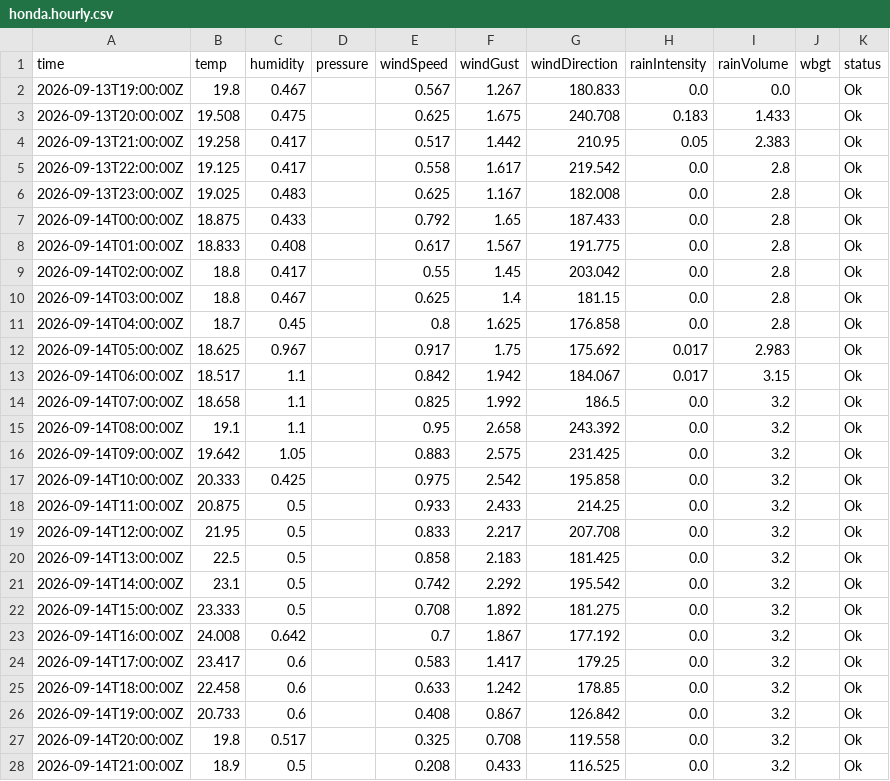
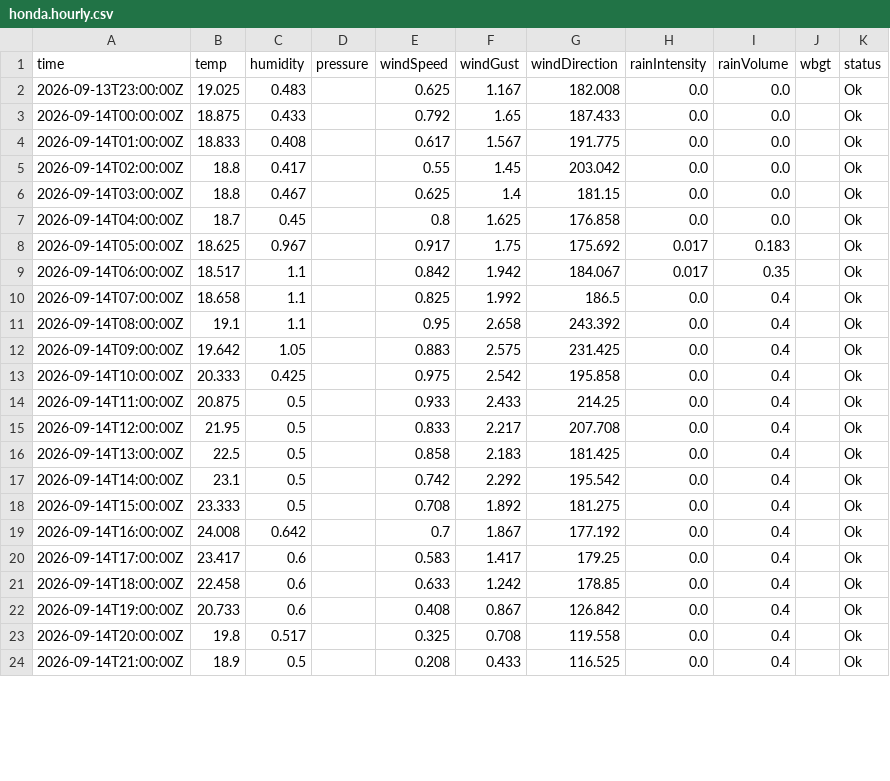
Before and after one commit to JonasBlancke/Dashboard, a CSV file: data/forecast/ghent/latest/stations/honda.hourly.csv, drawn as a sheet; only a part is shown; the diff covers the shown part only.

```diff
--- a/data/forecast/ghent/latest/stations/honda.hourly.csv
+++ b/data/forecast/ghent/latest/stations/honda.hourly.csv
@@ -1,28 +1,24 @@
 time,temp,humidity,pressure,windSpeed,windGust,windDirection,rainIntensity,rainVolume,wbgt,status
-2026-09-13T19:00:00Z,19.8,0.467,,0.567,1.267,180.833,0.0,0.0,,Ok
-2026-09-13T20:00:00Z,19.508,0.475,,0.625,1.675,240.708,0.183,1.433,,Ok
-2026-09-13T21:00:00Z,19.258,0.417,,0.517,1.442,210.95,0.05,2.383,,Ok
-2026-09-13T22:00:00Z,19.125,0.417,,0.558,1.617,219.542,0.0,2.8,,Ok
-2026-09-13T23:00:00Z,19.025,0.483,,0.625,1.167,182.008,0.0,2.8,,Ok
-2026-09-14T00:00:00Z,18.875,0.433,,0.792,1.65,187.433,0.0,2.8,,Ok
-2026-09-14T01:00:00Z,18.833,0.408,,0.617,1.567,191.775,0.0,2.8,,Ok
-2026-09-14T02:00:00Z,18.8,0.417,,0.55,1.45,203.042,0.0,2.8,,Ok
-2026-09-14T03:00:00Z,18.8,0.467,,0.625,1.4,181.15,0.0,2.8,,Ok
-2026-09-14T04:00:00Z,18.7,0.45,,0.8,1.625,176.858,0.0,2.8,,Ok
-2026-09-14T05:00:00Z,18.625,0.967,,0.917,1.75,175.692,0.017,2.983,,Ok
-2026-09-14T06:00:00Z,18.517,1.1,,0.842,1.942,184.067,0.017,3.15,,Ok
-2026-09-14T07:00:00Z,18.658,1.1,,0.825,1.992,186.5,0.0,3.2,,Ok
-2026-09-14T08:00:00Z,19.1,1.1,,0.95,2.658,243.392,0.0,3.2,,Ok
-2026-09-14T09:00:00Z,19.642,1.05,,0.883,2.575,231.425,0.0,3.2,,Ok
-2026-09-14T10:00:00Z,20.333,0.425,,0.975,2.542,195.858,0.0,3.2,,Ok
-2026-09-14T11:00:00Z,20.875,0.5,,0.933,2.433,214.25,0.0,3.2,,Ok
-2026-09-14T12:00:00Z,21.95,0.5,,0.833,2.217,207.708,0.0,3.2,,Ok
-2026-09-14T13:00:00Z,22.5,0.5,,0.858,2.183,181.425,0.0,3.2,,Ok
-2026-09-14T14:00:00Z,23.1,0.5,,0.742,2.292,195.542,0.0,3.2,,Ok
-2026-09-14T15:00:00Z,23.333,0.5,,0.708,1.892,181.275,0.0,3.2,,Ok
-2026-09-14T16:00:00Z,24.008,0.642,,0.7,1.867,177.192,0.0,3.2,,Ok
-2026-09-14T17:00:00Z,23.417,0.6,,0.583,1.417,179.25,0.0,3.2,,Ok
-2026-09-14T18:00:00Z,22.458,0.6,,0.633,1.242,178.85,0.0,3.2,,Ok
-2026-09-14T19:00:00Z,20.733,0.6,,0.408,0.867,126.842,0.0,3.2,,Ok
-2026-09-14T20:00:00Z,19.8,0.517,,0.325,0.708,119.558,0.0,3.2,,Ok
-2026-09-14T21:00:00Z,18.9,0.5,,0.208,0.433,116.525,0.0,3.2,,Ok
+2026-09-13T23:00:00Z,19.025,0.483,,0.625,1.167,182.008,0.0,0.0,,Ok
+2026-09-14T00:00:00Z,18.875,0.433,,0.792,1.65,187.433,0.0,0.0,,Ok
+2026-09-14T01:00:00Z,18.833,0.408,,0.617,1.567,191.775,0.0,0.0,,Ok
+2026-09-14T02:00:00Z,18.8,0.417,,0.55,1.45,203.042,0.0,0.0,,Ok
+2026-09-14T03:00:00Z,18.8,0.467,,0.625,1.4,181.15,0.0,0.0,,Ok
+2026-09-14T04:00:00Z,18.7,0.45,,0.8,1.625,176.858,0.0,0.0,,Ok
+2026-09-14T05:00:00Z,18.625,0.967,,0.917,1.75,175.692,0.017,0.183,,Ok
+2026-09-14T06:00:00Z,18.517,1.1,,0.842,1.942,184.067,0.017,0.35,,Ok
+2026-09-14T07:00:00Z,18.658,1.1,,0.825,1.992,186.5,0.0,0.4,,Ok
+2026-09-14T08:00:00Z,19.1,1.1,,0.95,2.658,243.392,0.0,0.4,,Ok
+2026-09-14T09:00:00Z,19.642,1.05,,0.883,2.575,231.425,0.0,0.4,,Ok
+2026-09-14T10:00:00Z,20.333,0.425,,0.975,2.542,195.858,0.0,0.4,,Ok
+2026-09-14T11:00:00Z,20.875,0.5,,0.933,2.433,214.25,0.0,0.4,,Ok
+2026-09-14T12:00:00Z,21.95,0.5,,0.833,2.217,207.708,0.0,0.4,,Ok
+2026-09-14T13:00:00Z,22.5,0.5,,0.858,2.183,181.425,0.0,0.4,,Ok
+2026-09-14T14:00:00Z,23.1,0.5,,0.742,2.292,195.542,0.0,0.4,,Ok
+2026-09-14T15:00:00Z,23.333,0.5,,0.708,1.892,181.275,0.0,0.4,,Ok
+2026-09-14T16:00:00Z,24.008,0.642,,0.7,1.867,177.192,0.0,0.4,,Ok
+2026-09-14T17:00:00Z,23.417,0.6,,0.583,1.417,179.25,0.0,0.4,,Ok
+2026-09-14T18:00:00Z,22.458,0.6,,0.633,1.242,178.85,0.0,0.4,,Ok
+2026-09-14T19:00:00Z,20.733,0.6,,0.408,0.867,126.842,0.0,0.4,,Ok
+2026-09-14T20:00:00Z,19.8,0.517,,0.325,0.708,119.558,0.0,0.4,,Ok
+2026-09-14T21:00:00Z,18.9,0.5,,0.208,0.433,116.525,0.0,0.4,,Ok
```
Also changed, not shown: 3 added rows and 26 edited cells elsewhere in this file, data/forecast/ghent/latest/stations/plantentuin.hourly.csv, data/forecast/ghent/latest/stations/provinciehuis.hourly.csv, 15 other files.
